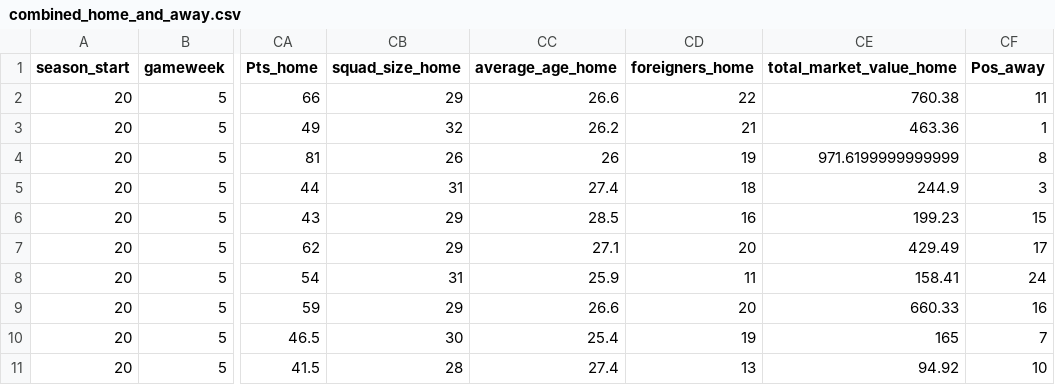
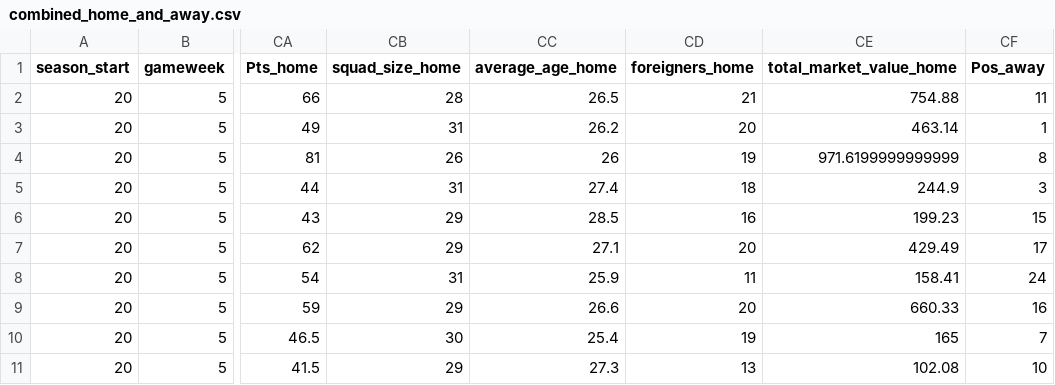
Before and after one commit to Nilafhiosagam/flexdashboard, a CSV file: combined_home_and_away.csv, drawn as a sheet; only a part is shown, gaps mark what is left out; the diff names each change by its address in the sheet, - before the commit and + after, or states it on an @@ line.

```diff
--- a/combined_home_and_away.csv
+++ b/combined_home_and_away.csv
-CB2 (squad_size_home): 29
+CB2 (squad_size_home): 28
-CC2 (average_age_home): 26.6
+CC2 (average_age_home): 26.5
-CD2 (foreigners_home): 22
+CD2 (foreigners_home): 21
-CE2 (total_market_value_home): 760.38
+CE2 (total_market_value_home): 754.88
-CB3 (squad_size_home): 32
+CB3 (squad_size_home): 31
-CD3 (foreigners_home): 21
+CD3 (foreigners_home): 20
-CE3 (total_market_value_home): 463.36
+CE3 (total_market_value_home): 463.14
-CB11 (squad_size_home): 28
+CB11 (squad_size_home): 29
-CC11 (average_age_home): 27.4
+CC11 (average_age_home): 27.3
-CE11 (total_market_value_home): 94.92
+CE11 (total_market_value_home): 102.08
```
Also changed, not shown: 2 other files.
